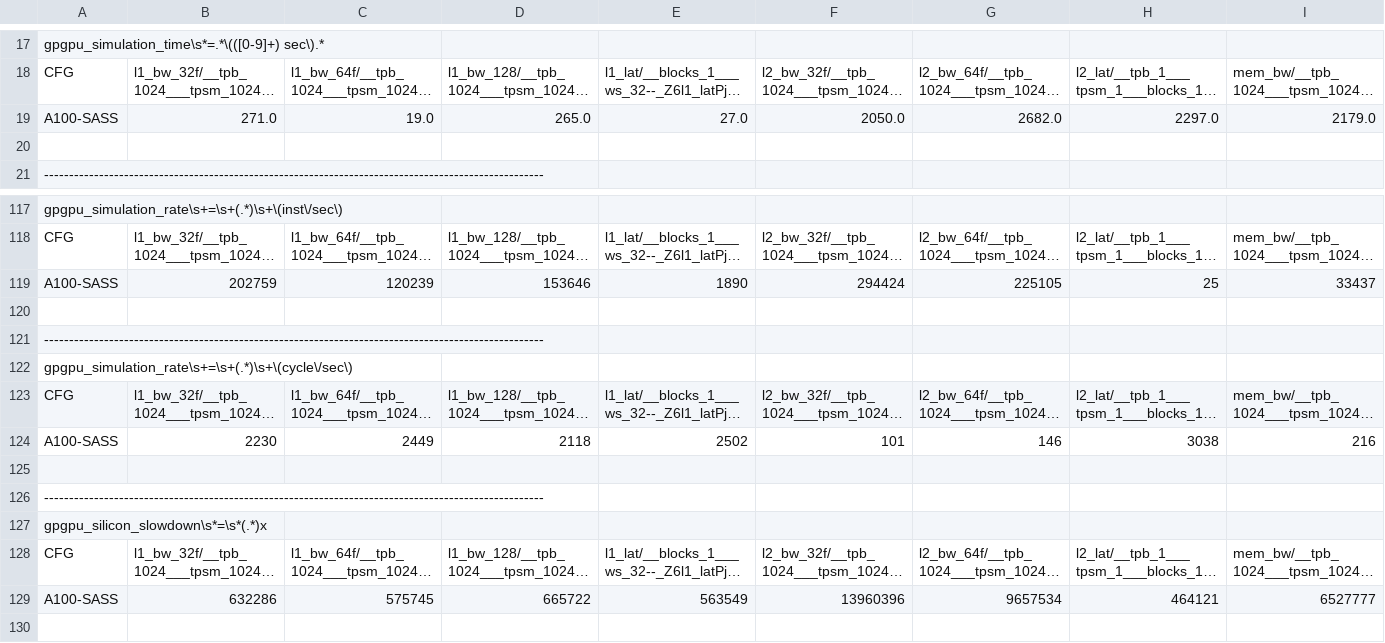
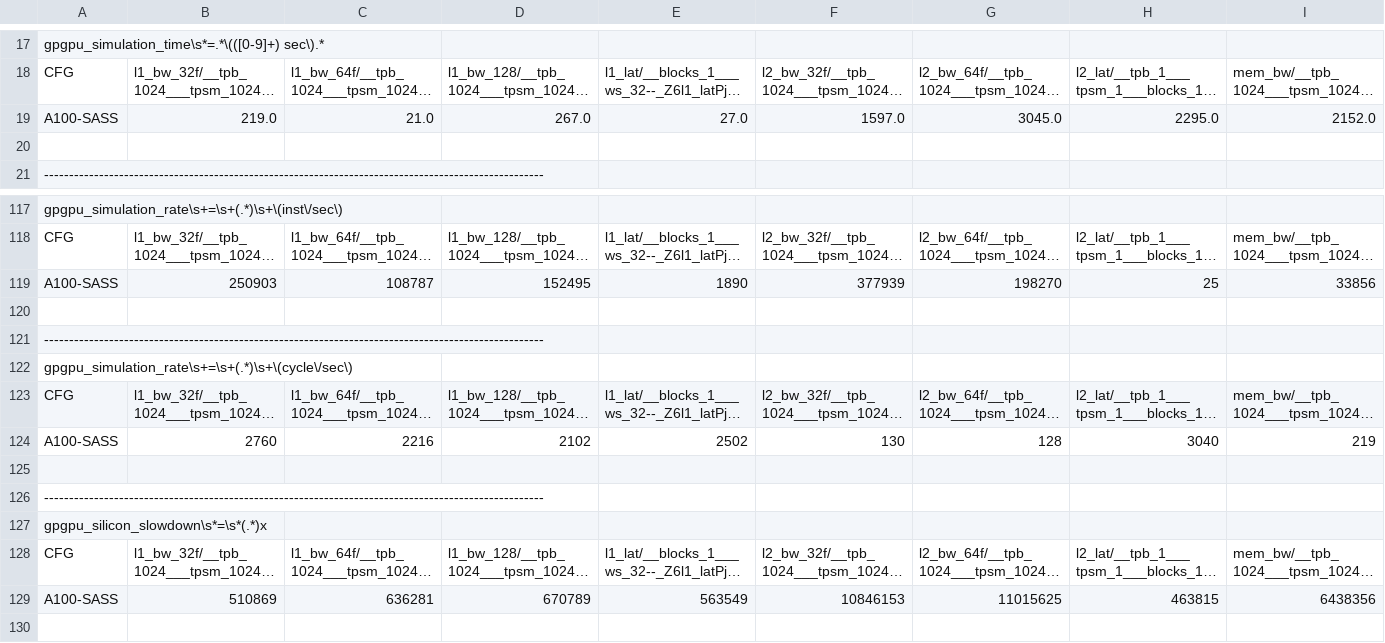
Before and after one commit to accel-sim/statistics-archive, a CSV file: ubench/ampere-a100-ubench-sass-latest.csv, drawn as a sheet; only a part is shown, gaps mark what is left out; long unchanged cells end in …; removed rows and columns are numbered as before the commit, all else as after; rows hold the shown columns only; the diff covers the shown part only; the diff names each change by its address in the sheet, - before the commit and + after, or states it on an @@ line.

```diff
--- a/ubench/ampere-a100-ubench-sass-latest.csv
+++ b/ubench/ampere-a100-ubench-sass-latest.csv
-row 19: A100-SASS | 271.0 | 19.0 | 265.0 | 27.0 | 2050.0 | 2682.0 | 2297.0 | 2179.0
+row 19: A100-SASS | 219.0 | 21.0 | 267.0 | 27.0 | 1597.0 | 3045.0 | 2295.0 | 2152.0
-row 119: A100-SASS | 202759 | 120239 | 153646 | 1890 | 294424 | 225105 | 25 | 33437
+row 119: A100-SASS | 250903 | 108787 | 152495 | 1890 | 377939 | 198270 | 25 | 33856
-row 124: A100-SASS | 2230 | 2449 | 2118 | 2502 | 101 | 146 | 3038 | 216
+row 124: A100-SASS | 2760 | 2216 | 2102 | 2502 | 130 | 128 | 3040 | 219
-row 129: A100-SASS | 632286 | 575745 | 665722 | 563549 | 13960396 | 9657534 | 464121 | 6527777
+row 129: A100-SASS | 510869 | 636281 | 670789 | 563549 | 10846153 | 11015625 | 463815 | 6438356
```
Also changed, not shown: 34 edited cells elsewhere in this file, ubench/ampere-a100-ubench-sass.csv, ubench/ampere-ubench-sass-latest.csv, 7 other files.
